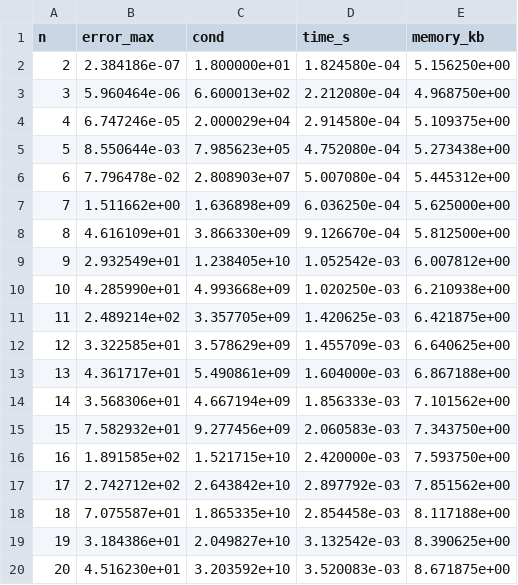
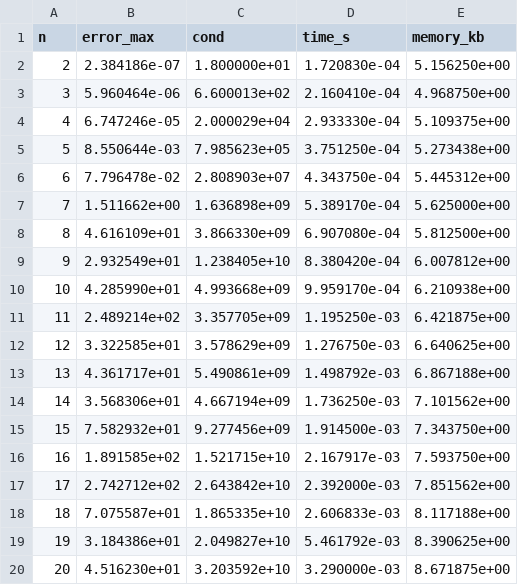
Before and after one commit to kassimma123/mownit, a CSV file: lab7/data/Zadanie_1_Gauss_float32.csv, drawn as a sheet.

```diff
--- a/lab7/data/Zadanie_1_Gauss_float32.csv
+++ b/lab7/data/Zadanie_1_Gauss_float32.csv
@@ -1,20 +1,20 @@
 n,error_max,cond,time_s,memory_kb
-2,2.384186e-07,1.800000e+01,1.824580e-04,5.156250e+00
-3,5.960464e-06,6.600013e+02,2.212080e-04,4.968750e+00
-4,6.747246e-05,2.000029e+04,2.914580e-04,5.109375e+00
-5,8.550644e-03,7.985623e+05,4.752080e-04,5.273438e+00
-6,7.796478e-02,2.808903e+07,5.007080e-04,5.445312e+00
-7,1.511662e+00,1.636898e+09,6.036250e-04,5.625000e+00
-8,4.616109e+01,3.866330e+09,9.126670e-04,5.812500e+00
-9,2.932549e+01,1.238405e+10,1.052542e-03,6.007812e+00
-10,4.285990e+01,4.993668e+09,1.020250e-03,6.210938e+00
-11,2.489214e+02,3.357705e+09,1.420625e-03,6.421875e+00
-12,3.322585e+01,3.578629e+09,1.455709e-03,6.640625e+00
-13,4.361717e+01,5.490861e+09,1.604000e-03,6.867188e+00
-14,3.568306e+01,4.667194e+09,1.856333e-03,7.101562e+00
-15,7.582932e+01,9.277456e+09,2.060583e-03,7.343750e+00
-16,1.891585e+02,1.521715e+10,2.420000e-03,7.593750e+00
-17,2.742712e+02,2.643842e+10,2.897792e-03,7.851562e+00
-18,7.075587e+01,1.865335e+10,2.854458e-03,8.117188e+00
-19,3.184386e+01,2.049827e+10,3.132542e-03,8.390625e+00
-20,4.516230e+01,3.203592e+10,3.520083e-03,8.671875e+00
+2,2.384186e-07,1.800000e+01,1.720830e-04,5.156250e+00
+3,5.960464e-06,6.600013e+02,2.160410e-04,4.968750e+00
+4,6.747246e-05,2.000029e+04,2.933330e-04,5.109375e+00
+5,8.550644e-03,7.985623e+05,3.751250e-04,5.273438e+00
+6,7.796478e-02,2.808903e+07,4.343750e-04,5.445312e+00
+7,1.511662e+00,1.636898e+09,5.389170e-04,5.625000e+00
+8,4.616109e+01,3.866330e+09,6.907080e-04,5.812500e+00
+9,2.932549e+01,1.238405e+10,8.380420e-04,6.007812e+00
+10,4.285990e+01,4.993668e+09,9.959170e-04,6.210938e+00
+11,2.489214e+02,3.357705e+09,1.195250e-03,6.421875e+00
+12,3.322585e+01,3.578629e+09,1.276750e-03,6.640625e+00
+13,4.361717e+01,5.490861e+09,1.498792e-03,6.867188e+00
+14,3.568306e+01,4.667194e+09,1.736250e-03,7.101562e+00
+15,7.582932e+01,9.277456e+09,1.914500e-03,7.343750e+00
+16,1.891585e+02,1.521715e+10,2.167917e-03,7.593750e+00
+17,2.742712e+02,2.643842e+10,2.392000e-03,7.851562e+00
+18,7.075587e+01,1.865335e+10,2.606833e-03,8.117188e+00
+19,3.184386e+01,2.049827e+10,5.461792e-03,8.390625e+00
+20,4.516230e+01,3.203592e+10,3.290000e-03,8.671875e+00
```
Also changed, not shown: lab7/data/Zadanie_1_Gauss_float64.csv, lab7/data/Zadanie_2_Gauss_float32.csv, 47 other files.
